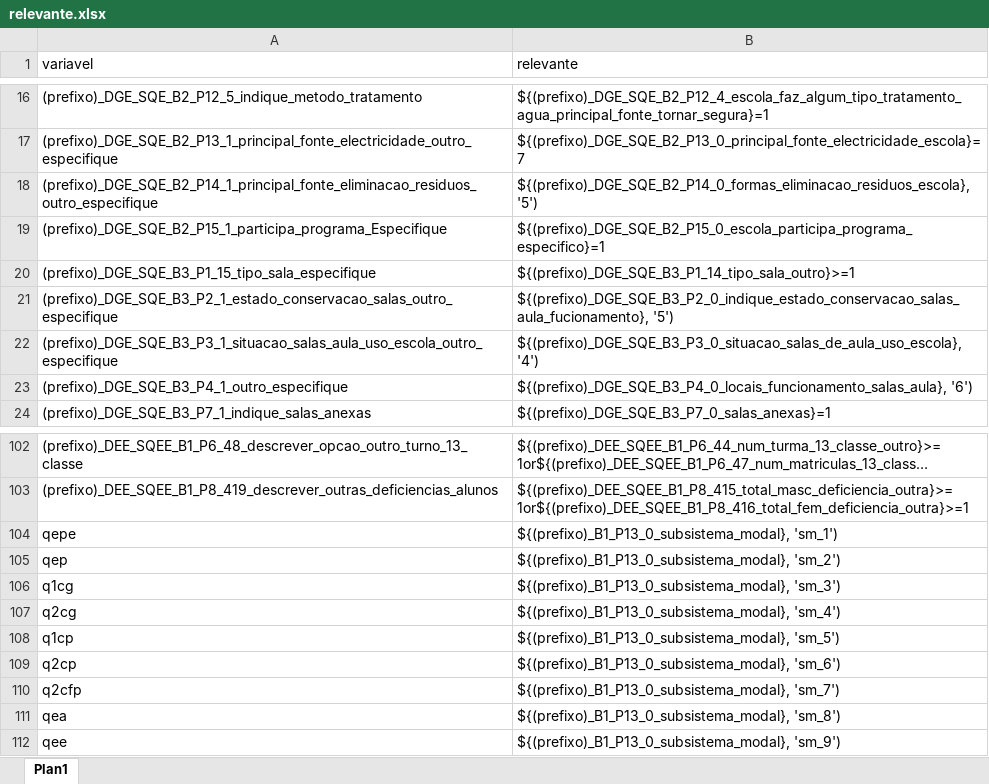
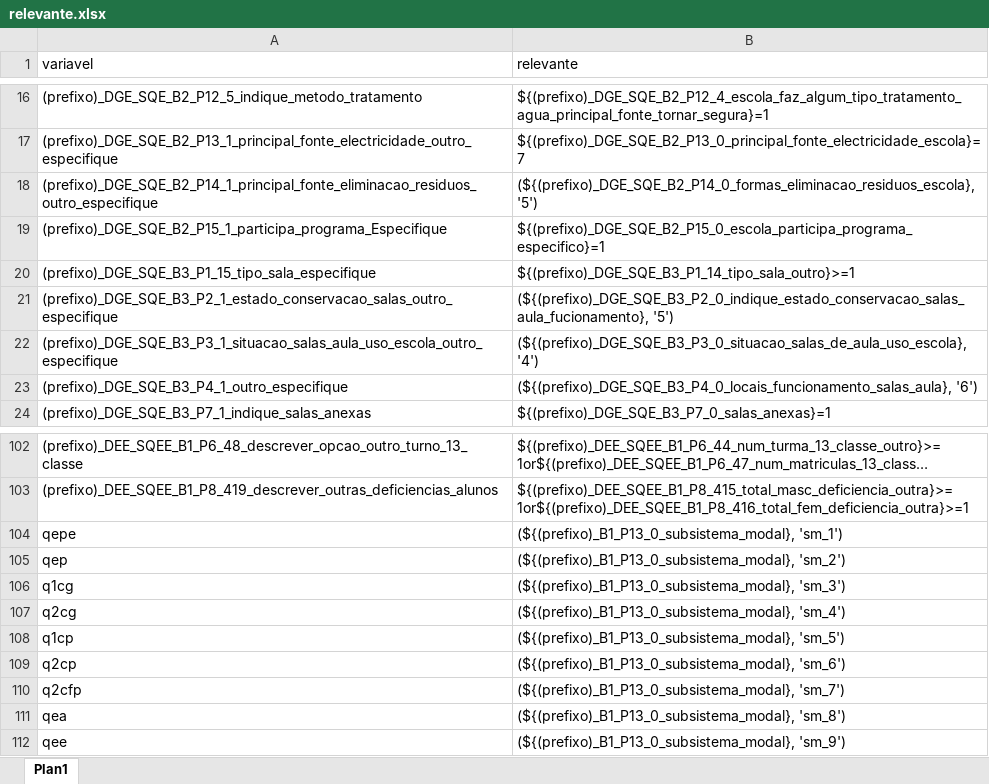
Before and after one commit to ivanydev/conversor-pat2, an Excel workbook: relevante.xlsx, sheet Plan1, drawn as a sheet; only a part is shown, gaps mark what is left out; long unchanged cells end in …; values as stored, in another font and other column widths than the file's, no borders; the diff covers the shown part only; the diff names each change by its address in the sheet, - before the commit and + after, or states it on an @@ line.

Commit message:
fic

```diff
--- a/relevante.xlsx (sheet Plan1)
+++ b/relevante.xlsx (sheet Plan1)
-B18 (relevante): ${(prefixo)_DGE_SQE_B2_P14_0_formas_eliminacao_residuos_escola}, '5')
+B18 (relevante): (${(prefixo)_DGE_SQE_B2_P14_0_formas_eliminacao_residuos_escola}, '5')
-B21 (relevante): ${(prefixo)_DGE_SQE_B3_P2_0_indique_estado_conservacao_salas_aula_fucionamento}, '5')
+B21 (relevante): (${(prefixo)_DGE_SQE_B3_P2_0_indique_estado_conservacao_salas_aula_fucionamento}, '5')
-B22 (relevante): ${(prefixo)_DGE_SQE_B3_P3_0_situacao_salas_de_aula_uso_escola}, '4')
+B22 (relevante): (${(prefixo)_DGE_SQE_B3_P3_0_situacao_salas_de_aula_uso_escola}, '4')
-B23 (relevante): ${(prefixo)_DGE_SQE_B3_P4_0_locais_funcionamento_salas_aula}, '6')
+B23 (relevante): (${(prefixo)_DGE_SQE_B3_P4_0_locais_funcionamento_salas_aula}, '6')
-B104 (relevante): ${(prefixo)_B1_P13_0_subsistema_modal}, 'sm_1')
+B104 (relevante): (${(prefixo)_B1_P13_0_subsistema_modal}, 'sm_1')
-B105 (relevante): ${(prefixo)_B1_P13_0_subsistema_modal}, 'sm_2')
+B105 (relevante): (${(prefixo)_B1_P13_0_subsistema_modal}, 'sm_2')
-B106 (relevante): ${(prefixo)_B1_P13_0_subsistema_modal}, 'sm_3')
+B106 (relevante): (${(prefixo)_B1_P13_0_subsistema_modal}, 'sm_3')
-B107 (relevante): ${(prefixo)_B1_P13_0_subsistema_modal}, 'sm_4')
+B107 (relevante): (${(prefixo)_B1_P13_0_subsistema_modal}, 'sm_4')
-B108 (relevante): ${(prefixo)_B1_P13_0_subsistema_modal}, 'sm_5')
+B108 (relevante): (${(prefixo)_B1_P13_0_subsistema_modal}, 'sm_5')
-B109 (relevante): ${(prefixo)_B1_P13_0_subsistema_modal}, 'sm_6')
+B109 (relevante): (${(prefixo)_B1_P13_0_subsistema_modal}, 'sm_6')
-B110 (relevante): ${(prefixo)_B1_P13_0_subsistema_modal}, 'sm_7')
+B110 (relevante): (${(prefixo)_B1_P13_0_subsistema_modal}, 'sm_7')
-B111 (relevante): ${(prefixo)_B1_P13_0_subsistema_modal}, 'sm_8')
+B111 (relevante): (${(prefixo)_B1_P13_0_subsistema_modal}, 'sm_8')
-B112 (relevante): ${(prefixo)_B1_P13_0_subsistema_modal}, 'sm_9')
+B112 (relevante): (${(prefixo)_B1_P13_0_subsistema_modal}, 'sm_9')
```
Also changed, not shown: 3 edited cells elsewhere in this sheet.
